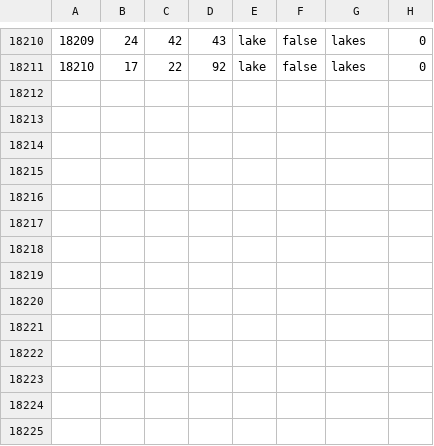
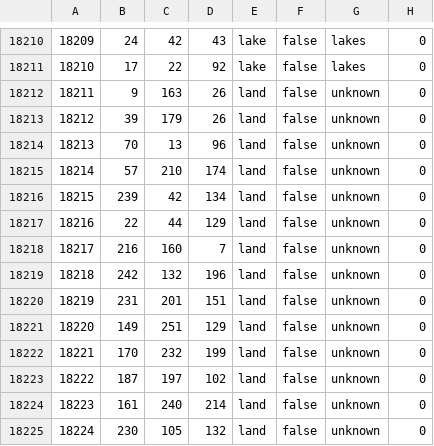
Before and after one commit to Donbass-Flames-Team/DonbassFlames, a CSV file: map/definition.csv, drawn as a sheet; only a part is shown, gaps mark what is left out.

```diff
--- a/map/definition.csv
+++ b/map/definition.csv
@@ -18211 +18211,15 @@
 18210;17;22;92;lake;false;lakes;0
+18211;9;163;26;land;false;unknown;0
+18212;39;179;26;land;false;unknown;0
+18213;70;13;96;land;false;unknown;0
+18214;57;210;174;land;false;unknown;0
+18215;239;42;134;land;false;unknown;0
+18216;22;44;129;land;false;unknown;0
+18217;216;160;7;land;false;unknown;0
+18218;242;132;196;land;false;unknown;0
+18219;231;201;151;land;false;unknown;0
+18220;149;251;129;land;false;unknown;0
+18221;170;232;199;land;false;unknown;0
+18222;187;197;102;land;false;unknown;0
+18223;161;240;214;land;false;unknown;0
+18224;230;105;132;land;false;unknown;0
```
Also changed, not shown: 6 other files.
